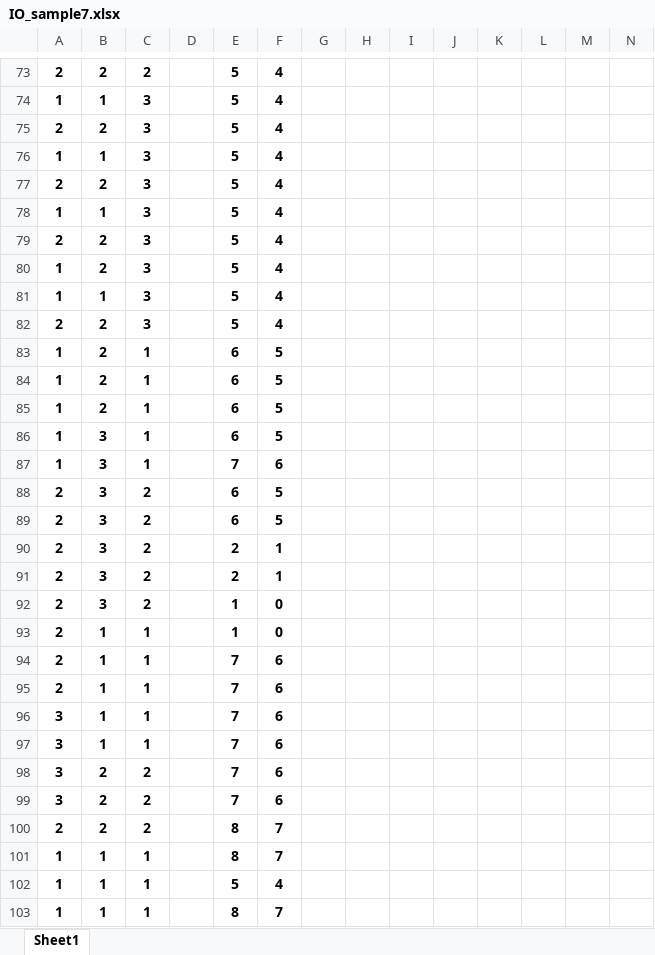
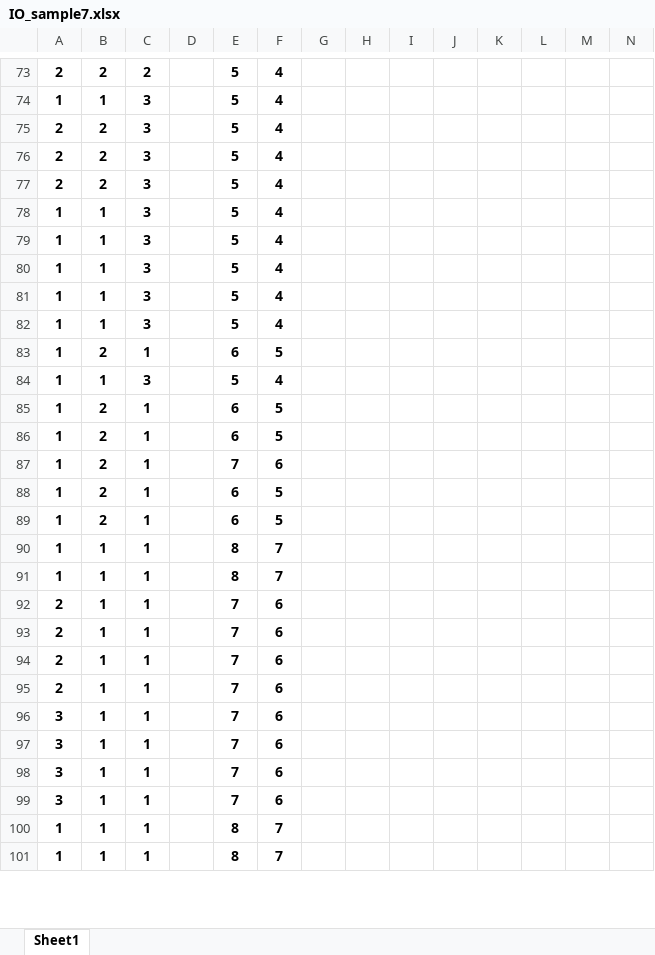
Before and after one commit to I2RLab/em-gaussian, an Excel workbook: IO_sample7.xlsx, sheet Sheet1, drawn as a sheet; only a part is shown, gaps mark what is left out; the shorter side is filled out with more unchanged rows; values as stored, in another font and other column widths than the file's, no borders; charts and pictures not drawn; removed rows and columns are numbered as before the commit, all else as after; the diff covers the shown part only; the diff names each change by its address in the sheet, - before the commit and + after, or states it on an @@ line.

```diff
--- a/IO_sample7.xlsx (sheet Sheet1)
+++ b/IO_sample7.xlsx (sheet Sheet1)
@@ row 79 moved to row 76: 2 @@
-row 80: 1 | 2 | 3 |  | 5 | 4
-row 82: 2 | 2 | 3 |  | 5 | 4
@@ row 76 moved to row 80: 1 @@
+row 81: 1 | 1 | 3 |  | 5 | 4
+row 82: 1 | 1 | 3 |  | 5 | 4
+row 83: 1 | 2 | 1 |  | 6 | 5
+row 84: 1 | 1 | 3 |  | 5 | 4
+row 87: 1 | 2 | 1 |  | 7 | 6
-B89: 3
+B89: 2
-B90: 3
+B90: 1
-E90: 7
+E90: 8
-F90: 6
+F90: 7
-row 88: 2 | 3 | 2 |  | 6 | 5
-row 89: 2 | 3 | 2 |  | 6 | 5
-row 90: 2 | 3 | 2 |  | 2 | 1
-row 91: 2 | 3 | 2 |  | 2 | 1
-row 92: 2 | 3 | 2 |  | 1 | 0
@@ row 101 moved to row 91: 1 @@
-E92: 1
+E92: 7
-F92: 0
+F92: 6
+row 93: 2 | 1 | 1 |  | 7 | 6
-B98:B99: 2
+B98:B99: 1
-C98:C99: 2
+C98:C99: 1
-row 100: 2 | 2 | 2 |  | 8 | 7
-row 102: 1 | 1 | 1 |  | 5 | 4
@@ row 103 moved to row 102: 1 @@
```
Also changed, not shown: 10 added rows, 7 removed rows, 2 moved rows and 47 edited cells elsewhere in this sheet, formulas that keep their value, charts or pictures, IO_test1.xlsx, 4 other files.
